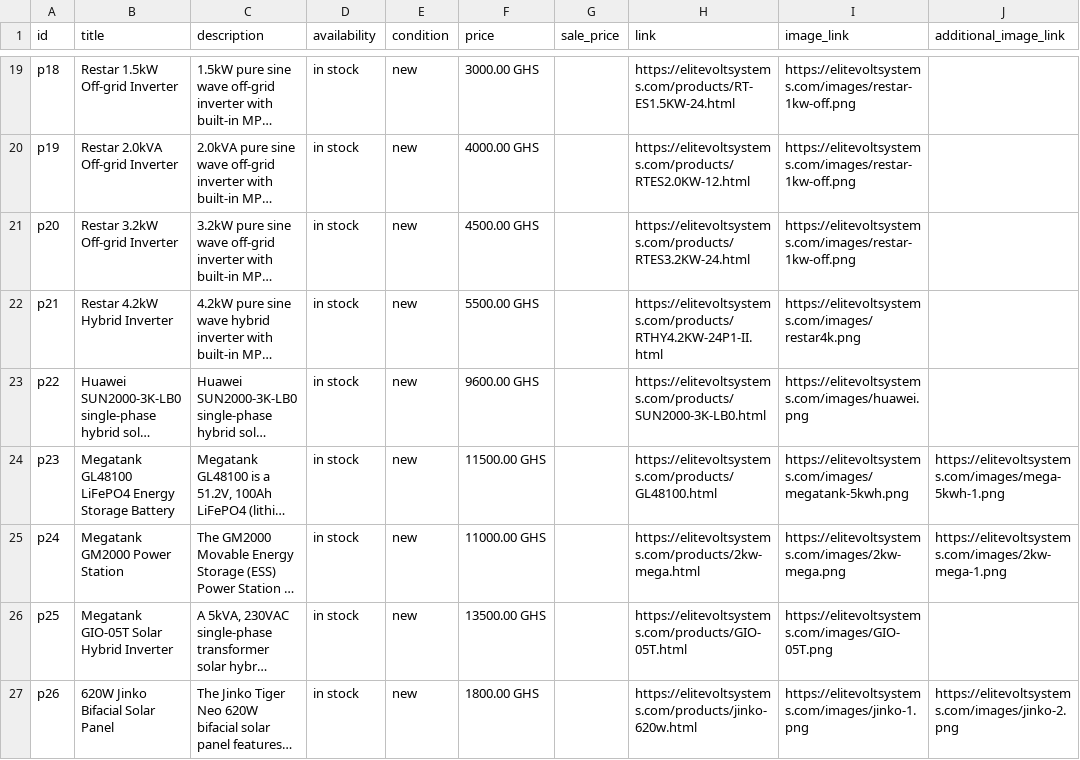
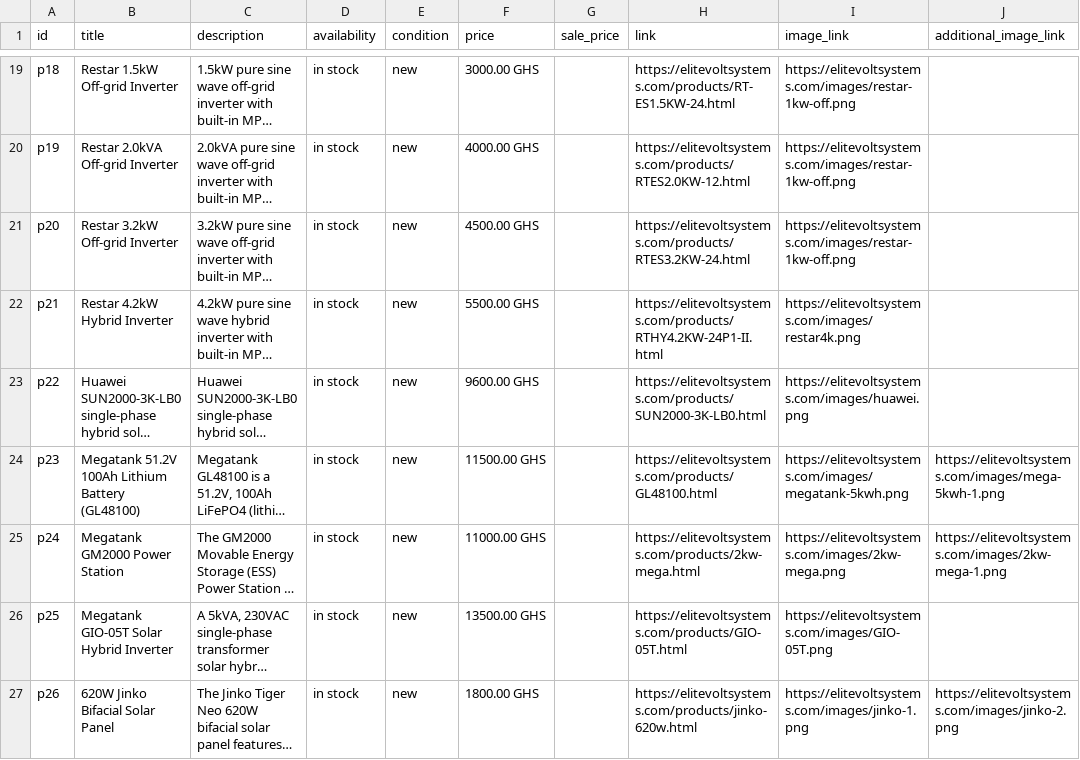
Before and after one commit to arshuaib/elitevolt, a CSV file: facebook-product-feed.csv, drawn as a sheet; only a part is shown, gaps mark what is left out; long unchanged cells end in …; the diff covers the shown part only; the diff names each change by its address in the sheet, - before the commit and + after, or states it on an @@ line.

```diff
--- a/facebook-product-feed.csv
+++ b/facebook-product-feed.csv
-B24 (title): Megatank GL48100 LiFePO4 Energy Storage Battery
+B24 (title): Megatank 51.2V 100Ah Lithium Battery (GL48100)
```
Also changed, not shown: 11 added rows and 7 edited cells elsewhere in this file, 4 other files.
